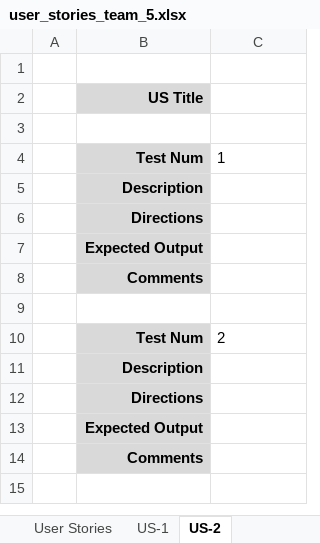
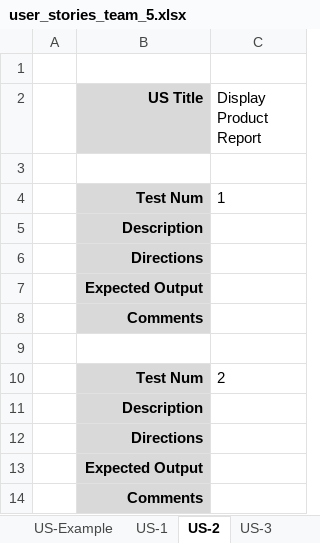
Before and after one commit to Lee-O1452/SoftwareEngProgClone, an Excel workbook: docs/user_stories_team_5.xlsx, sheet US-2, drawn as a sheet; values as stored, in another font and other column widths than the file's, no borders; the diff names each change by its address in the sheet, - before the commit and + after, or states it on an @@ line.

```diff
--- a/docs/user_stories_team_5.xlsx (sheet US-2)
+++ b/docs/user_stories_team_5.xlsx (sheet US-2)
+sheet tab: US-Example
+sheet tab: US-3
-C2: (empty)
+C2: Display Product Report
```
Also changed, not shown: sheet User Stories, sheet US-1, other sheet tabs, 3 other files.
